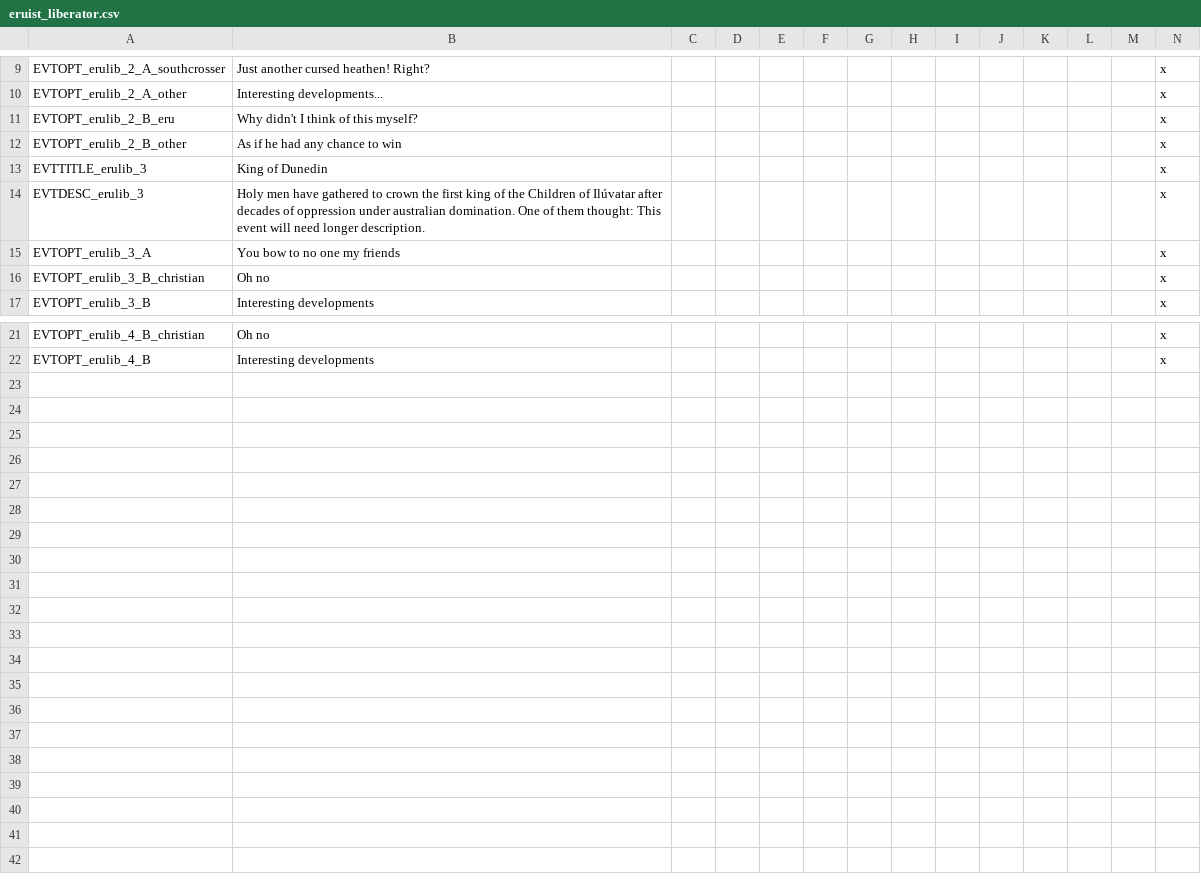
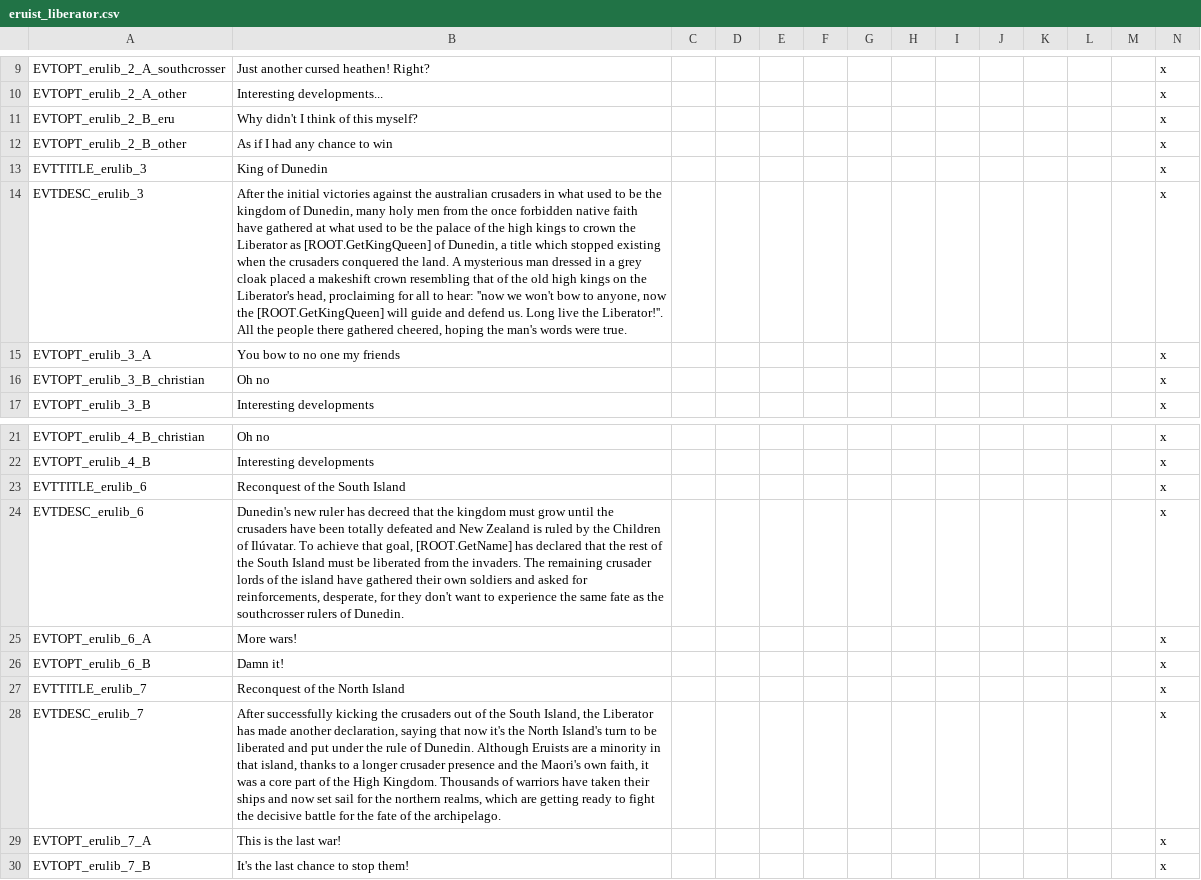
Before and after one commit to Spirintus/ate-down-under, a CSV file: atedu/localisation/eruist_liberator.csv, drawn as a sheet; only a part is shown, gaps mark what is left out; the diff names each change by its address in the sheet, - before the commit and + after, or states it on an @@ line.

Commit message:
Added localization
Added localization for the liberator events.

```diff
--- a/atedu/localisation/eruist_liberator.csv
+++ b/atedu/localisation/eruist_liberator.csv
-B12: As if he had any chance to win
+B12: As if I had any chance to win
-B14: Holy men have gathered to crown the first king of the Children of Ilúvatar after decades of oppression under australian domination. One of them thought: This event will need longer description.
+B14: After the initial victories against the australian crusaders in what used to be the kingdom of Dunedin, many holy men from the once forbidden native faith have gathered at what used to be the palace of the high kings to crown the Liberator as [ROOT.GetKingQueen] of Dunedin, a title which stopped existing when the crusaders conquered the land. A mysterious man dressed in a grey cloak placed a makeshift crown resembling that of the old high kings on the Liberator's head, proclaiming for all to hear: ''now we won't bow to anyone, now the [ROOT.GetKingQueen] will guide and defend us. Long live the Liberator!''. All the people there gathered cheered, hoping the man's words were true.
+row 23: EVTTITLE_erulib_6 | Reconquest of the South Island |  |  |  |  |  |  |  |  |  |  |  | x
+row 24: EVTDESC_erulib_6 | Dunedin's new ruler has decreed that the kingdom must grow until the crusaders have been totally defeated and New Zealand is ruled by the Children of Ilúvatar. To achieve that goal, [ROOT.GetName] has declared that the rest of the South Island must be liberated from the invaders. The remaining crusader lords of the island have gathered their own soldiers and asked for reinforcements, desperate, for they don't want to experience the same fate as the southcrosser rulers of Dunedin. |  |  |  |  |  |  |  |  |  |  |  | x
+row 25: EVTOPT_erulib_6_A | More wars! |  |  |  |  |  |  |  |  |  |  |  | x
+row 26: EVTOPT_erulib_6_B | Damn it! |  |  |  |  |  |  |  |  |  |  |  | x
+row 27: EVTTITLE_erulib_7 | Reconquest of the North Island |  |  |  |  |  |  |  |  |  |  |  | x
+row 28: EVTDESC_erulib_7 | After successfully kicking the crusaders out of the South Island, the Liberator has made another declaration, saying that now it's the North Island's turn to be liberated and put under the rule of Dunedin. Although Eruists are a minority in that island, thanks to a longer crusader presence and the Maori's own faith, it was a core part of the High Kingdom. Thousands of warriors have taken their ships and now set sail for the northern realms, which are getting ready to fight the decisive battle for the fate of the archipelago. |  |  |  |  |  |  |  |  |  |  |  | x
+row 29: EVTOPT_erulib_7_A | This is the last war! |  |  |  |  |  |  |  |  |  |  |  | x
+row 30: EVTOPT_erulib_7_B | It's the last chance to stop them! |  |  |  |  |  |  |  |  |  |  |  | x
```
